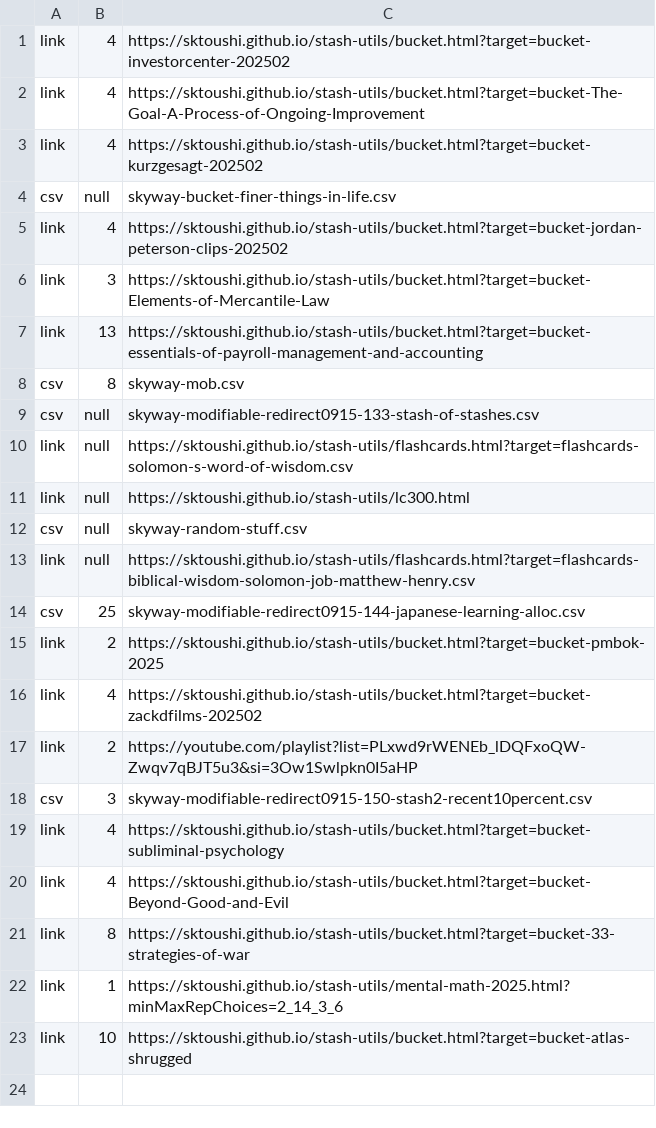
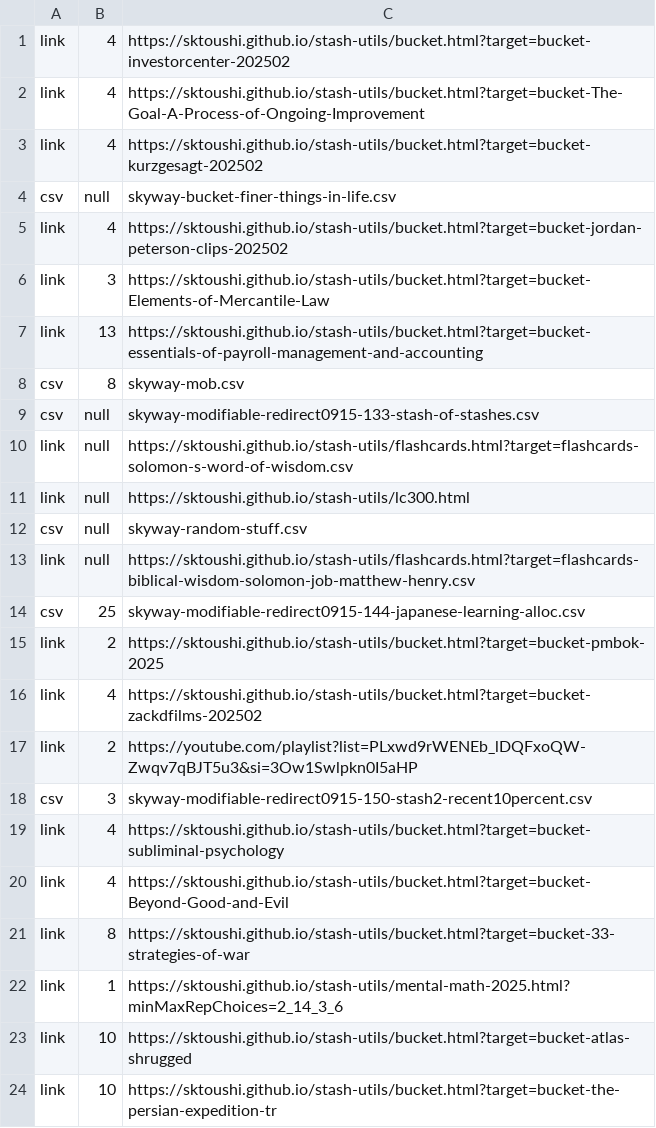
Before and after one commit to sktoushi/stash-utils, a CSV file: skyway-main-202503.csv, drawn as a sheet.

Commit message:
Update skyway-main-202503.csv

```diff
--- a/skyway-main-202503.csv
+++ b/skyway-main-202503.csv
@@ -23 +23,2 @@ link,1,https://sktoushi.github.io/stash-utils/mental-math-2025.html?minMaxRepCho
 link,10,https://sktoushi.github.io/stash-utils/bucket.html?target=bucket-atlas-shrugged
+link,10,https://sktoushi.github.io/stash-utils/bucket.html?target=bucket-the-persian-expedition-tr
```
